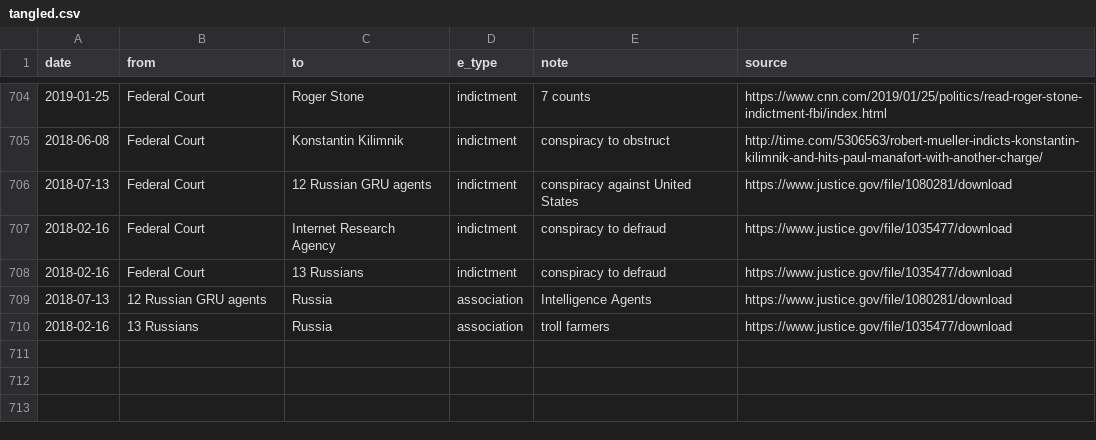
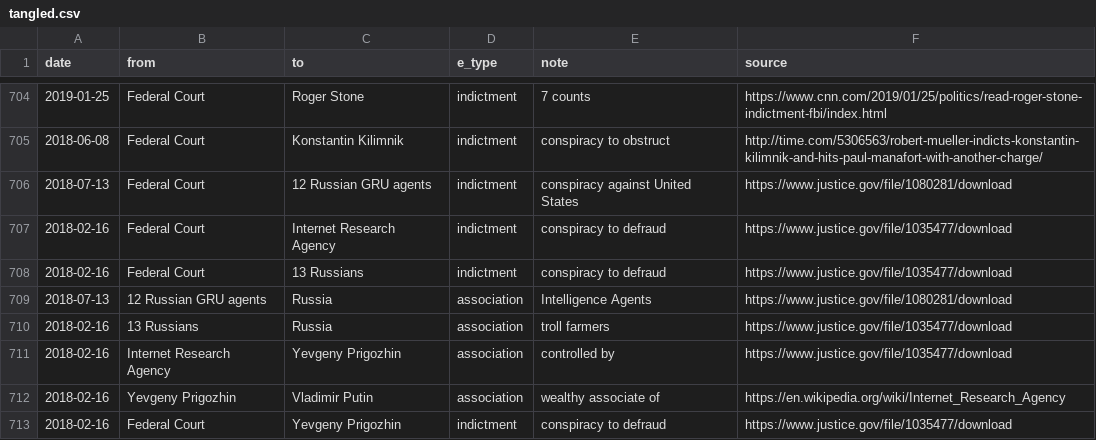
Before and after one commit to schnee/tangled, a CSV file: data/tangled.csv, drawn as a sheet; only a part is shown, gaps mark what is left out; the diff names each change by its address in the sheet, - before the commit and + after, or states it on an @@ line.

```diff
--- a/data/tangled.csv
+++ b/data/tangled.csv
+row 711: 2018-02-16 | Internet Research Agency | Yevgeny Prigozhin | association | controlled by | https://www.justice.gov/file/1035477/download
+row 712: 2018-02-16 | Yevgeny Prigozhin | Vladimir Putin | association | wealthy associate of | https://en.wikipedia.org/wiki/Internet_Research_Agency
+row 713: 2018-02-16 | Federal Court | Yevgeny Prigozhin | indictment | conspiracy to defraud | https://www.justice.gov/file/1035477/download
```
Also changed, not shown: 4 other files.
